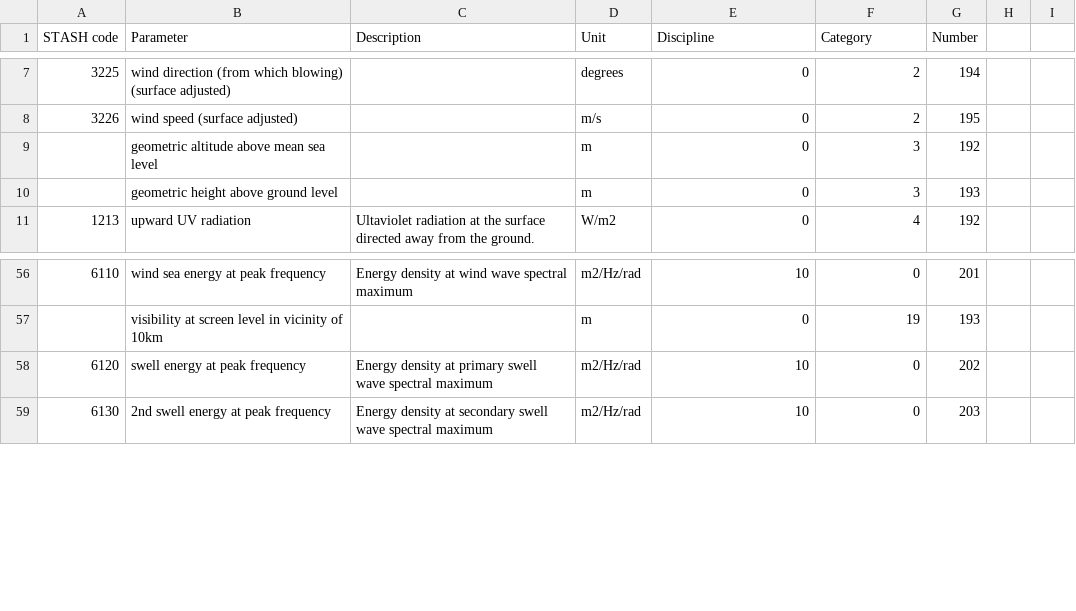
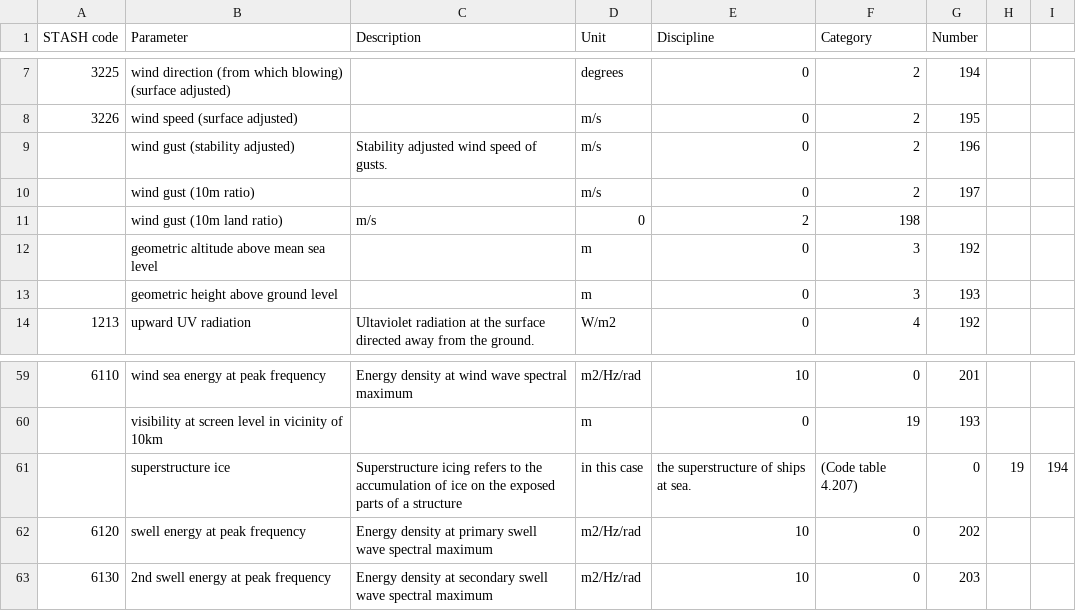
Before and after one commit to MetOffice/localTables-GRIB-BUFR, a CSV file: grib/grib2/GRIB2ParameterLocalTable.csv, drawn as a sheet; only a part is shown, gaps mark what is left out.

Commit message:
Update GRIB2ParameterLocalTable.csv

```diff
--- a/grib/grib2/GRIB2ParameterLocalTable.csv
+++ b/grib/grib2/GRIB2ParameterLocalTable.csv
@@ -8,2 +8,5 @@ STASH code,Parameter,Description,Unit,Discipline,Category,Number
 3226,wind speed (surface adjusted),,m/s,0,2,195
+,wind gust (stability adjusted),Stability adjusted wind speed of gusts.,m/s,0,2,196
+,wind gust (10m ratio), ,m/s,0,2,197
+,wind gust (10m land ratio), m/s,0,2,198
 ,geometric altitude above mean sea level,,m,0,3,192
@@ -57,2 +60,3 @@ STASH code,Parameter,Description,Unit,Discipline,Category,Number
 ,visibility at screen level in vicinity of 10km,,m,0,19,193
+,superstructure ice, Superstructure icing refers to the accumulation of ice on the exposed parts of a structure, in this case, the superstructure of ships at sea., (Code table 4.207), 0,19,194
 6120,swell energy at peak frequency,Energy density at primary swell wave spectral maximum,m2/Hz/rad,10,0,202
```
